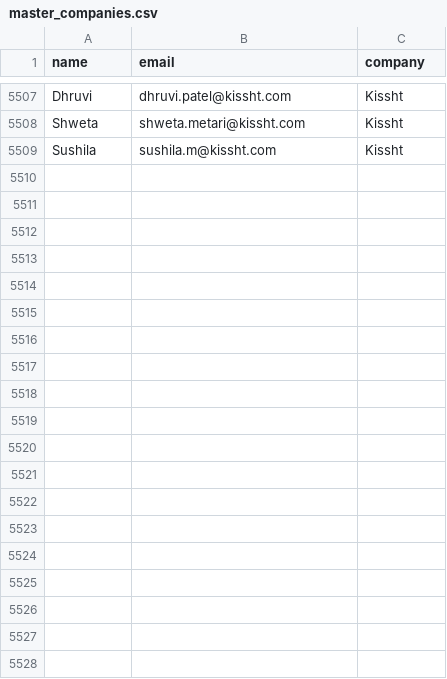
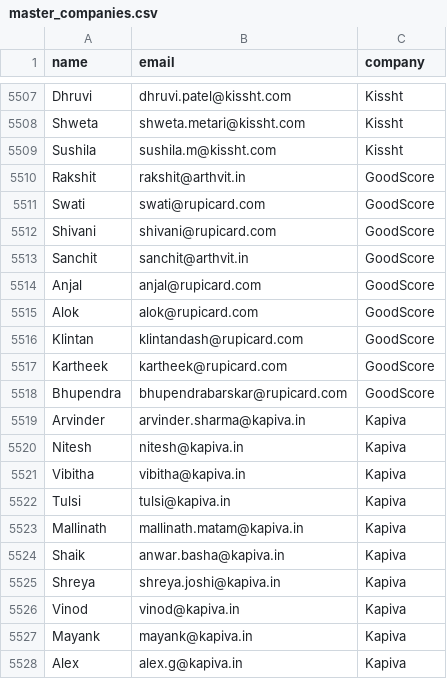
Before and after one commit to shyam242/coldemailer, a CSV file: data/master_companies.csv, drawn as a sheet; only a part is shown, gaps mark what is left out; the diff covers the shown part only.

Commit message:
Update master_companies.csv

```diff
--- a/data/master_companies.csv
+++ b/data/master_companies.csv
@@ -5509 +5509,20 @@ Shweta,shweta.metari@kissht.com,Kissht
 Sushila,sushila.m@kissht.com,Kissht
+Rakshit,rakshit@arthvit.in,GoodScore
+Swati,swati@rupicard.com,GoodScore
+Shivani,shivani@rupicard.com,GoodScore
+Sanchit,sanchit@arthvit.in,GoodScore
+Anjal,anjal@rupicard.com,GoodScore
+Alok,alok@rupicard.com,GoodScore
+Klintan,klintandash@rupicard.com,GoodScore
+Kartheek,kartheek@rupicard.com,GoodScore
+Bhupendra,bhupendrabarskar@rupicard.com,GoodScore
+Arvinder,arvinder.sharma@kapiva.in,Kapiva
+Nitesh,nitesh@kapiva.in,Kapiva
+Vibitha,vibitha@kapiva.in,Kapiva
+Tulsi,tulsi@kapiva.in,Kapiva
+Mallinath,mallinath.matam@kapiva.in,Kapiva
+Shaik,anwar.basha@kapiva.in,Kapiva
+Shreya,shreya.joshi@kapiva.in,Kapiva
+Vinod,vinod@kapiva.in,Kapiva
+Mayank,mayank@kapiva.in,Kapiva
+Alex,alex.g@kapiva.in,Kapiva
```
Also changed, not shown: 36 added rows elsewhere in this file.
